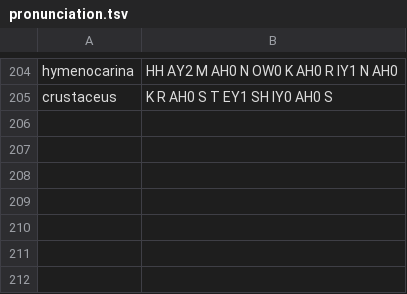
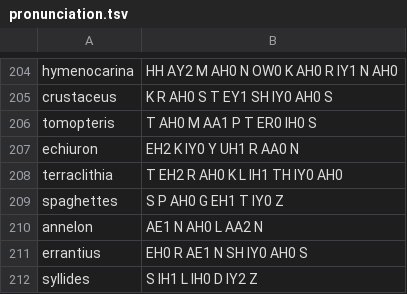
Before and after one commit to EmmaLeonhart/order.life, a TSV file: Gaiad/pronunciation.tsv, drawn as a sheet; only a part is shown, gaps mark what is left out; the diff names each change by its address in the sheet, - before the commit and + after, or states it on an @@ line.

```diff
--- a/Gaiad/pronunciation.tsv
+++ b/Gaiad/pronunciation.tsv
+row 206: tomopteris | T AH0 M AA1 P T ER0 IH0 S
+row 207: echiuron | EH2 K IY0 Y UH1 R AA0 N
+row 208: terraclithia | T EH2 R AH0 K L IH1 TH IY0 AH0
+row 209: spaghettes | S P AH0 G EH1 T IY0 Z
+row 210: annelon | AE1 N AH0 L AA2 N
+row 211: errantius | EH0 R AE1 N SH IY0 AH0 S
+row 212: syllides | S IH1 L IH0 D IY2 Z
```
Also changed, not shown: 1 other file.
